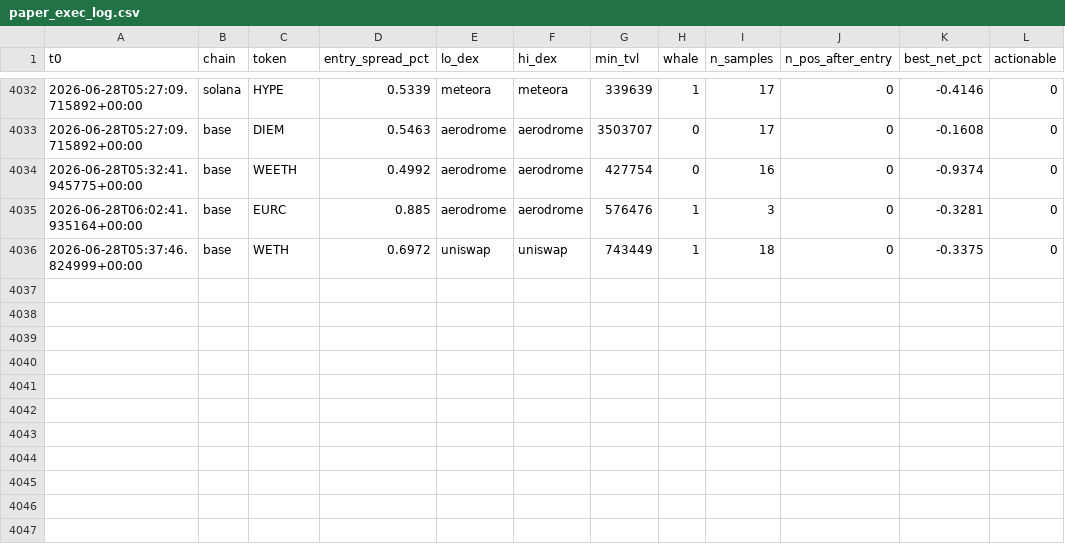
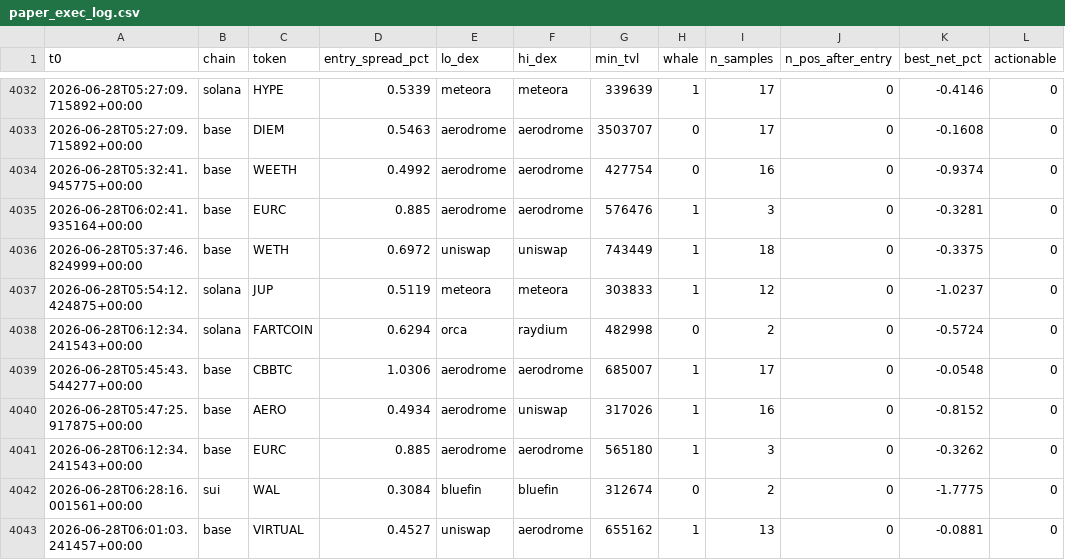
Before and after one commit to bagstreet/test, a CSV file: state/paper_exec_log.csv, drawn as a sheet; only a part is shown, gaps mark what is left out; the diff names each change by its address in the sheet, - before the commit and + after, or states it on an @@ line.

```diff
--- a/state/paper_exec_log.csv
+++ b/state/paper_exec_log.csv
+row 4037: 2026-06-28T05:54:12.424875+00:00 | solana | JUP | 0.5119 | meteora | meteora | 303833 | 1 | 12 | 0 | -1.0237 | 0
+row 4038: 2026-06-28T06:12:34.241543+00:00 | solana | FARTCOIN | 0.6294 | orca | raydium | 482998 | 0 | 2 | 0 | -0.5724 | 0
+row 4039: 2026-06-28T05:45:43.544277+00:00 | base | CBBTC | 1.0306 | aerodrome | aerodrome | 685007 | 1 | 17 | 0 | -0.0548 | 0
+row 4040: 2026-06-28T05:47:25.917875+00:00 | base | AERO | 0.4934 | aerodrome | uniswap | 317026 | 1 | 16 | 0 | -0.8152 | 0
+row 4041: 2026-06-28T06:12:34.241543+00:00 | base | EURC | 0.885 | aerodrome | aerodrome | 565180 | 1 | 3 | 0 | -0.3262 | 0
+row 4042: 2026-06-28T06:28:16.001561+00:00 | sui | WAL | 0.3084 | bluefin | bluefin | 312674 | 0 | 2 | 0 | -1.7775 | 0
+row 4043: 2026-06-28T06:01:03.241457+00:00 | base | VIRTUAL | 0.4527 | uniswap | aerodrome | 655162 | 1 | 13 | 0 | -0.0881 | 0
```
Also changed, not shown: 3 other files.
